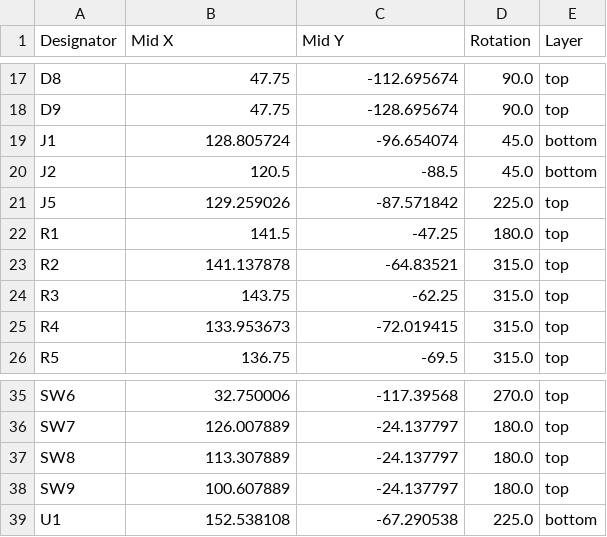
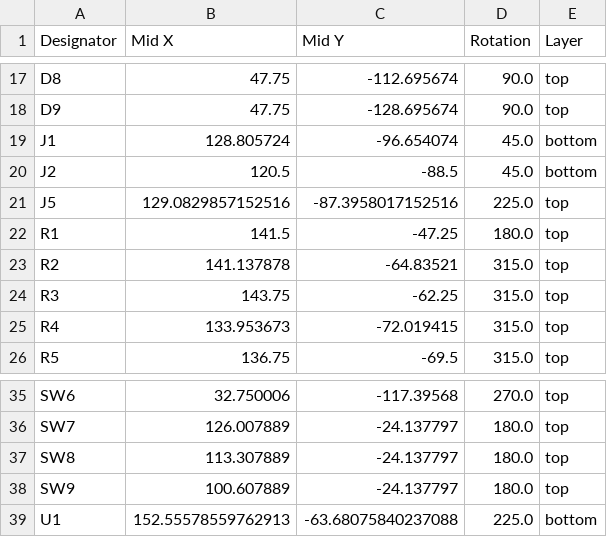
Before and after one commit to jkordek1/FarmingGame, a CSV file: KiCAD Files/FullPCB/production/positions.csv, drawn as a sheet; only a part is shown, gaps mark what is left out.

```diff
--- a/KiCAD Files/FullPCB/production/positions.csv
+++ b/KiCAD Files/FullPCB/production/positions.csv
@@ -20,3 +20,3 @@ J1,128.805724,-96.654074,45.0,bottom
 J2,120.5,-88.5,45.0,bottom
-J5,129.259026,-87.571842,225.0,top
+J5,129.0829857152516,-87.3958017152516,225.0,top
 R1,141.5,-47.25,180.0,top
@@ -38,2 +38,2 @@ SW8,113.307889,-24.137797,180.0,top
 SW9,100.607889,-24.137797,180.0,top
-U1,152.538108,-67.290538,225.0,bottom
+U1,152.55578559762913,-63.68075840237088,225.0,bottom
```
Also changed, not shown: 7 other files.
